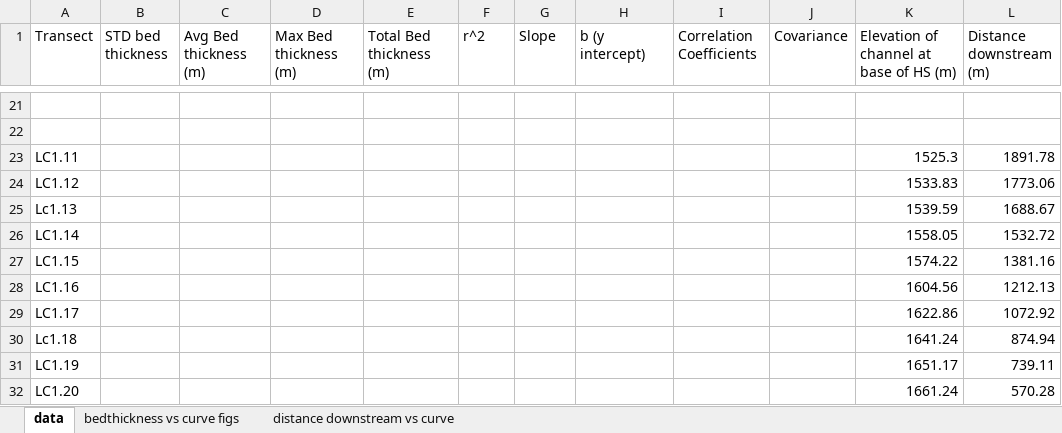
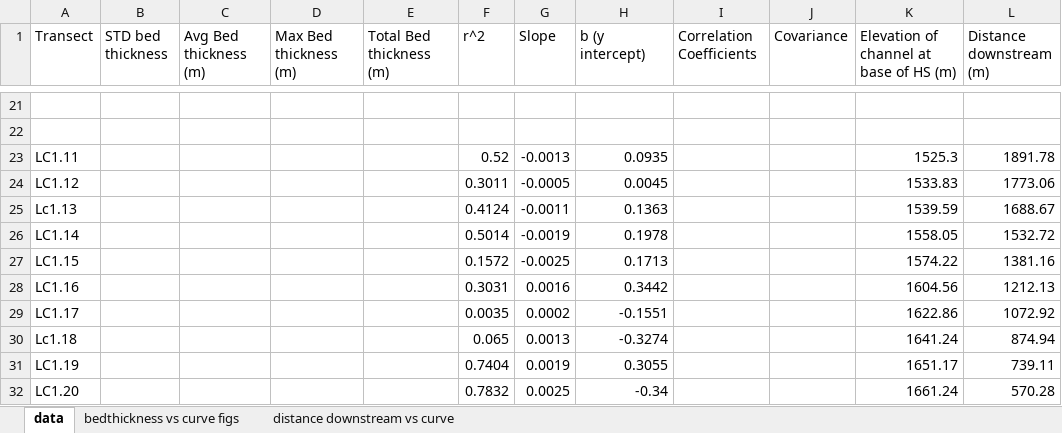
Before and after one commit to y05emite-sam/hillslope-project, an Excel workbook: data/bedthickness_vs_slope_and_rsquared.xlsx, sheet data, drawn as a sheet; only a part is shown, gaps mark what is left out; values as stored, in another font and other column widths than the file's, no borders; charts and pictures not drawn; the diff covers the shown part only; the diff names each change by its address in the sheet, - before the commit and + after, or states it on an @@ line.

```diff
--- a/data/bedthickness_vs_slope_and_rsquared.xlsx (sheet data)
+++ b/data/bedthickness_vs_slope_and_rsquared.xlsx (sheet data)
-F23 (r^2): (empty)
+F23 (r^2): 0.52
-G23 (Slope): (empty)
+G23 (Slope): -0.0013
-H23 (b (y intercept)): (empty)
+H23 (b (y intercept)): 0.0935
-F24 (r^2): (empty)
+F24 (r^2): 0.3011
-G24 (Slope): (empty)
+G24 (Slope): -0.0005
-H24 (b (y intercept)): (empty)
+H24 (b (y intercept)): 0.0045
-F25 (r^2): (empty)
+F25 (r^2): 0.4124
-G25 (Slope): (empty)
+G25 (Slope): -0.0011
-H25 (b (y intercept)): (empty)
+H25 (b (y intercept)): 0.1363
-F26 (r^2): (empty)
+F26 (r^2): 0.5014
-G26 (Slope): (empty)
+G26 (Slope): -0.0019
-H26 (b (y intercept)): (empty)
+H26 (b (y intercept)): 0.1978
-F27 (r^2): (empty)
+F27 (r^2): 0.1572
-G27 (Slope): (empty)
+G27 (Slope): -0.0025
-H27 (b (y intercept)): (empty)
+H27 (b (y intercept)): 0.1713
-F28 (r^2): (empty)
+F28 (r^2): 0.3031
-G28 (Slope): (empty)
+G28 (Slope): 0.0016
-H28 (b (y intercept)): (empty)
+H28 (b (y intercept)): 0.3442
-F29 (r^2): (empty)
+F29 (r^2): 0.0035
-G29 (Slope): (empty)
+G29 (Slope): 0.0002
-H29 (b (y intercept)): (empty)
+H29 (b (y intercept)): -0.1551
-F30 (r^2): (empty)
+F30 (r^2): 0.065
-G30 (Slope): (empty)
+G30 (Slope): 0.0013
-H30 (b (y intercept)): (empty)
+H30 (b (y intercept)): -0.3274
-F31 (r^2): (empty)
+F31 (r^2): 0.7404
-G31 (Slope): (empty)
+G31 (Slope): 0.0019
-H31 (b (y intercept)): (empty)
+H31 (b (y intercept)): 0.3055
-F32 (r^2): (empty)
+F32 (r^2): 0.7832
-G32 (Slope): (empty)
+G32 (Slope): 0.0025
-H32 (b (y intercept)): (empty)
+H32 (b (y intercept)): -0.34
```
Also changed, not shown: 30 edited cells elsewhere in this sheet, charts or pictures, data/boulder_vs_bed_thicknesses.xlsx, data/soilpit_data.xlsx, 43 other files.
